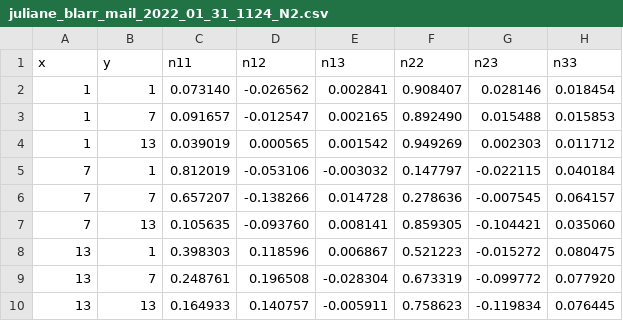
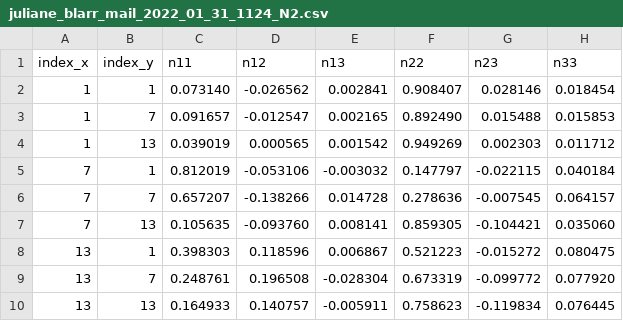
Before and after one commit to JulianKarlBauer/mechinterfabric, a CSV file: data/juliane_blarr_mail_2022_01_31_1124_N2.csv, drawn as a sheet.

Commit message:
be more specific about index

```diff
--- a/data/juliane_blarr_mail_2022_01_31_1124_N2.csv
+++ b/data/juliane_blarr_mail_2022_01_31_1124_N2.csv
@@ -1,2 +1,2 @@
-x    ,y   , n11     ,  n12      ,   n13       ,   n22      ,    n23       ,   n33
+index_x    ,index_y   , n11     ,  n12      ,   n13       ,   n22      ,    n23       ,   n33
 1    ,1   , 0.073140,  -0.026562,   0.002841  ,  0.908407  ,   0.028146   ,  0.018454
```
Also changed, not shown: data/juliane_blarr_mail_2022_01_31_1124_N4.csv.
